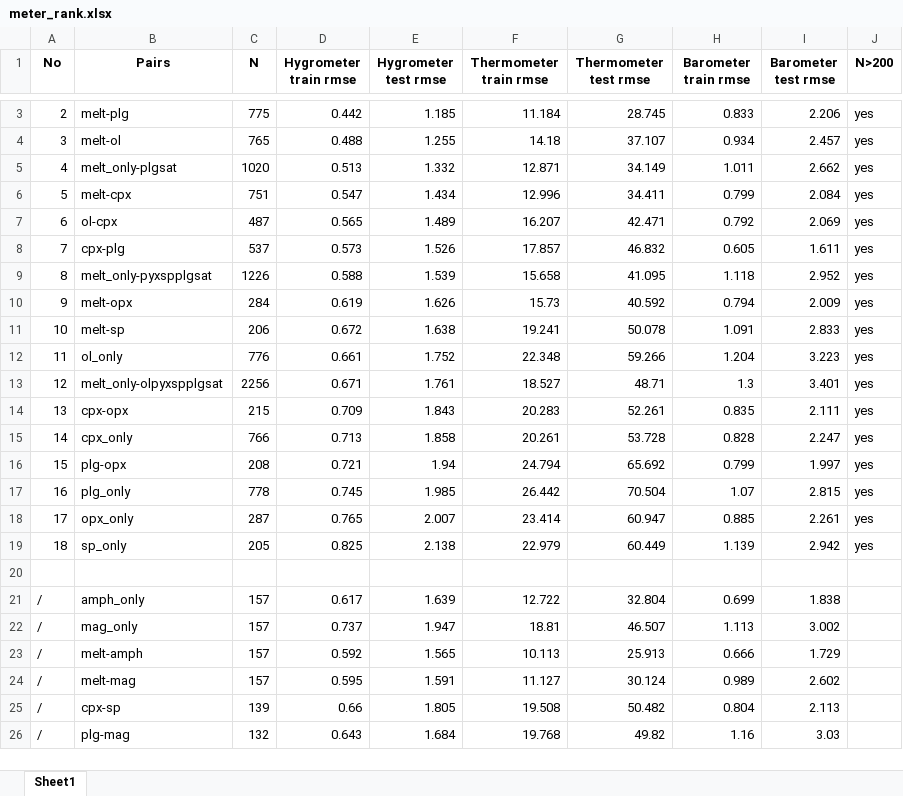
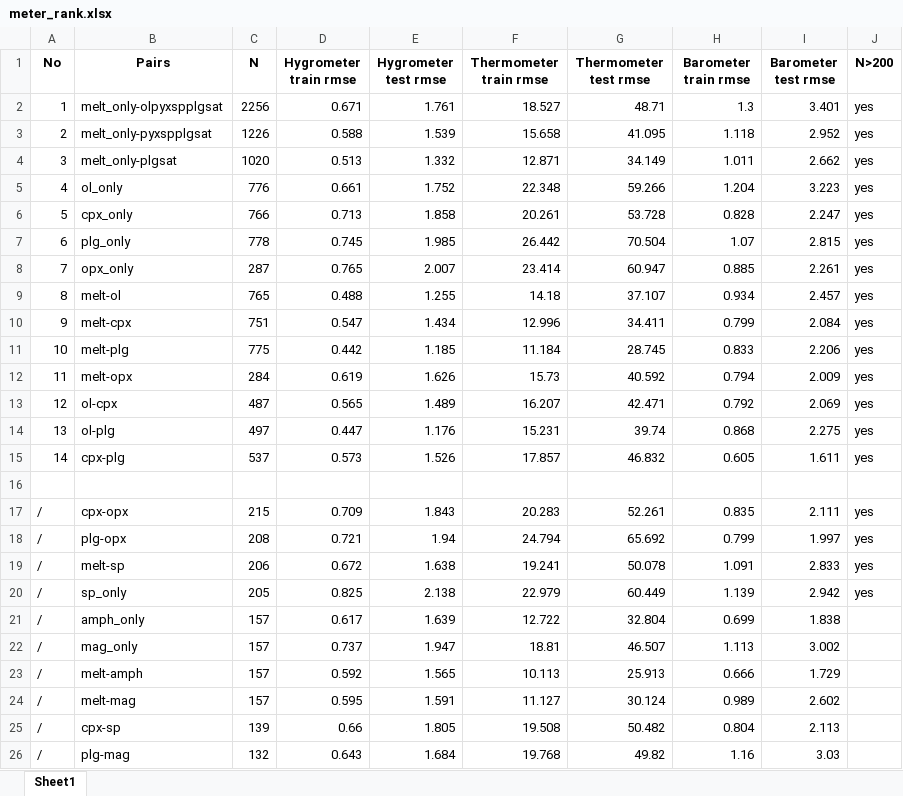
Before and after one commit to HongzeBo/Streamlit_Meter, an Excel workbook: meter_rank.xlsx, sheet Sheet1, drawn as a sheet; only a part is shown, gaps mark what is left out; values as stored, in another font and other column widths than the file's, no borders; removed rows and columns are numbered as before the commit, all else as after; the diff covers the shown part only; the diff names each change by its address in the sheet, - before the commit and + after, or states it on an @@ line.

Commit message:
Fix meter_rank ordering: restore paper's grouped top-14 convention
The previous commit sorted purely by Test RMSE so rank-1 became `ol-plg`
(a 20-col pair model). When users downloaded the default 10-col
Template_input.xlsx and uploaded only melt comp, the app passed 10
features to a 20-feature pair model → sklearn raised
"X has 10 features, but RandomForestRegressor expects 20" → app crashed
at app.py:228 (the user-reported Step 4 ValueError).

Restore the paper Table 2 / original-meter_rank grouped ordering:
  1-3   liq-* filtered melt-only sheets  (10-col input)
  4-7   single-phase  (ol, cpx, plg, opx)
  8-11  liq-X pairs   (liq-ol, liq-cpx, liq-plg, liq-opx)
  12-14 mineral pairs (ol-cpx, ol-plg, cpx-plg)

Rank-1 is again `melt_only-olpyxspplgsat`, which works out-of-the-box
with the default 10-col template upload. RMSE numbers themselves are
unchanged (still the new 111-exp values).

```diff
--- a/meter_rank.xlsx (sheet Sheet1)
+++ b/meter_rank.xlsx (sheet Sheet1)
-row 3: 2 | melt-plg | 775 | 0.442 | 1.185 | 11.184 | 28.745 | 0.833 | 2.206 | yes
-row 4: 3 | melt-ol | 765 | 0.488 | 1.255 | 14.18 | 37.107 | 0.934 | 2.457 | yes
-row 5: 4 | melt_only-plgsat | 1020 | 0.513 | 1.332 | 12.871 | 34.149 | 1.011 | 2.662 | yes
-row 6: 5 | melt-cpx | 751 | 0.547 | 1.434 | 12.996 | 34.411 | 0.799 | 2.084 | yes
-row 7: 6 | ol-cpx | 487 | 0.565 | 1.489 | 16.207 | 42.471 | 0.792 | 2.069 | yes
-row 8: 7 | cpx-plg | 537 | 0.573 | 1.526 | 17.857 | 46.832 | 0.605 | 1.611 | yes
+row 2: 1 | melt_only-olpyxspplgsat | 2256 | 0.671 | 1.761 | 18.527 | 48.71 | 1.3 | 3.401 | yes
-A3 (No): 8
+A3 (No): 2
-row 10: 9 | melt-opx | 284 | 0.619 | 1.626 | 15.73 | 40.592 | 0.794 | 2.009 | yes
-row 11: 10 | melt-sp | 206 | 0.672 | 1.638 | 19.241 | 50.078 | 1.091 | 2.833 | yes
+row 4: 3 | melt_only-plgsat | 1020 | 0.513 | 1.332 | 12.871 | 34.149 | 1.011 | 2.662 | yes
-A5 (No): 11
+A5 (No): 4
-row 13: 12 | melt_only-olpyxspplgsat | 2256 | 0.671 | 1.761 | 18.527 | 48.71 | 1.3 | 3.401 | yes
-row 14: 13 | cpx-opx | 215 | 0.709 | 1.843 | 20.283 | 52.261 | 0.835 | 2.111 | yes
-A6 (No): 14
+A6 (No): 5
-row 16: 15 | plg-opx | 208 | 0.721 | 1.94 | 24.794 | 65.692 | 0.799 | 1.997 | yes
-A7 (No): 16
+A7 (No): 6
-A8 (No): 17
+A8 (No): 7
-row 19: 18 | sp_only | 205 | 0.825 | 2.138 | 22.979 | 60.449 | 1.139 | 2.942 | yes
+row 9: 8 | melt-ol | 765 | 0.488 | 1.255 | 14.18 | 37.107 | 0.934 | 2.457 | yes
+row 10: 9 | melt-cpx | 751 | 0.547 | 1.434 | 12.996 | 34.411 | 0.799 | 2.084 | yes
+row 11: 10 | melt-plg | 775 | 0.442 | 1.185 | 11.184 | 28.745 | 0.833 | 2.206 | yes
+row 12: 11 | melt-opx | 284 | 0.619 | 1.626 | 15.73 | 40.592 | 0.794 | 2.009 | yes
+row 13: 12 | ol-cpx | 487 | 0.565 | 1.489 | 16.207 | 42.471 | 0.792 | 2.069 | yes
+row 14: 13 | ol-plg | 497 | 0.447 | 1.176 | 15.231 | 39.74 | 0.868 | 2.275 | yes
+row 15: 14 | cpx-plg | 537 | 0.573 | 1.526 | 17.857 | 46.832 | 0.605 | 1.611 | yes
+row 17: / | cpx-opx | 215 | 0.709 | 1.843 | 20.283 | 52.261 | 0.835 | 2.111 | yes
+row 18: / | plg-opx | 208 | 0.721 | 1.94 | 24.794 | 65.692 | 0.799 | 1.997 | yes
+row 19: / | melt-sp | 206 | 0.672 | 1.638 | 19.241 | 50.078 | 1.091 | 2.833 | yes
+row 20: / | sp_only | 205 | 0.825 | 2.138 | 22.979 | 60.449 | 1.139 | 2.942 | yes
```
Also changed, not shown: 1 removed row and 4 moved rows elsewhere in this sheet, meter_rank_old.xlsx.
